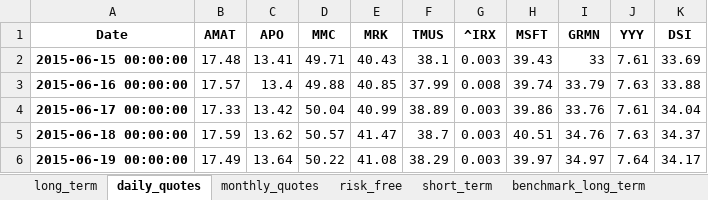
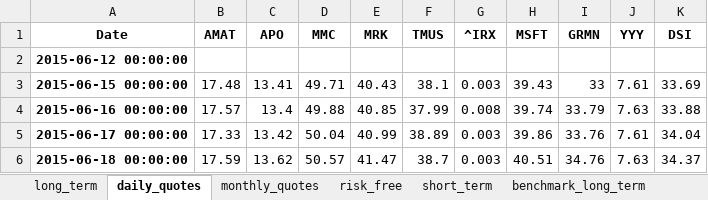
Before and after one commit to renan-peres/mfin-algo-trading-team, an Excel workbook: portfolios/portfolio-2025-06-09.xlsx, sheet daily_quotes, drawn as a sheet; only a part is shown; the shorter side is filled out with more unchanged rows; values as stored, in another font and other column widths than the file's, no borders; the diff names each change by its address in the sheet, - before the commit and + after, or states it on an @@ line.

```diff
--- a/portfolios/portfolio-2025-06-09.xlsx (sheet daily_quotes)
+++ b/portfolios/portfolio-2025-06-09.xlsx (sheet daily_quotes)
+row 2: 2015-06-12 00:00:00
```
Also changed, not shown: 14 other files.
